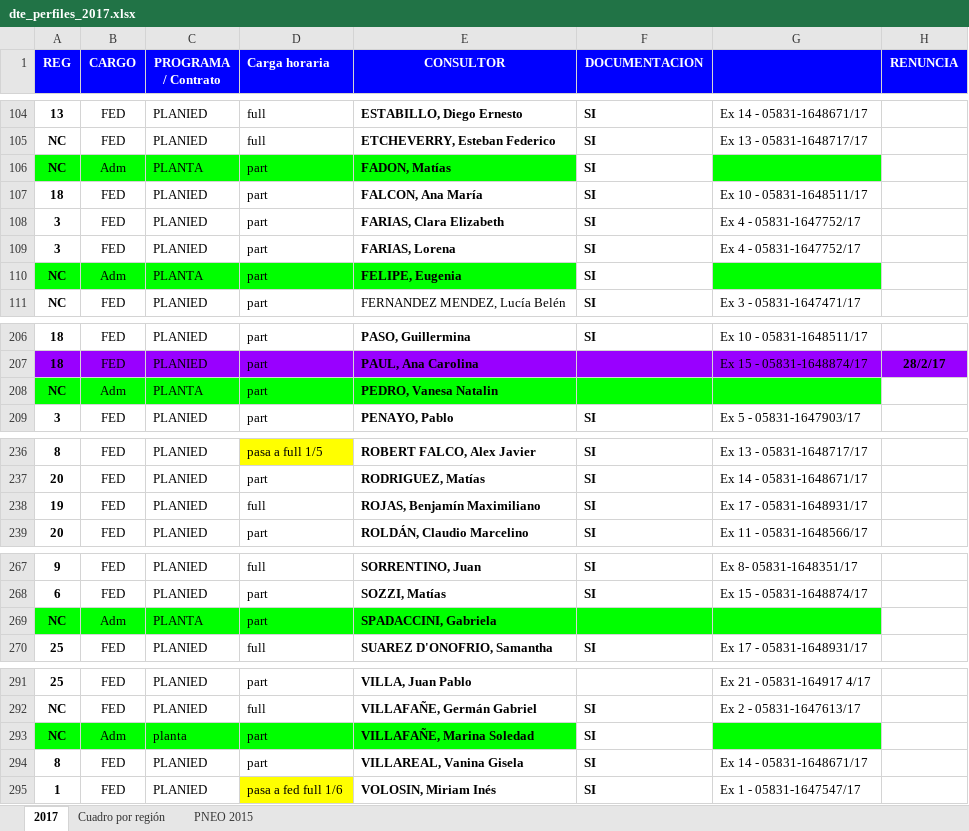
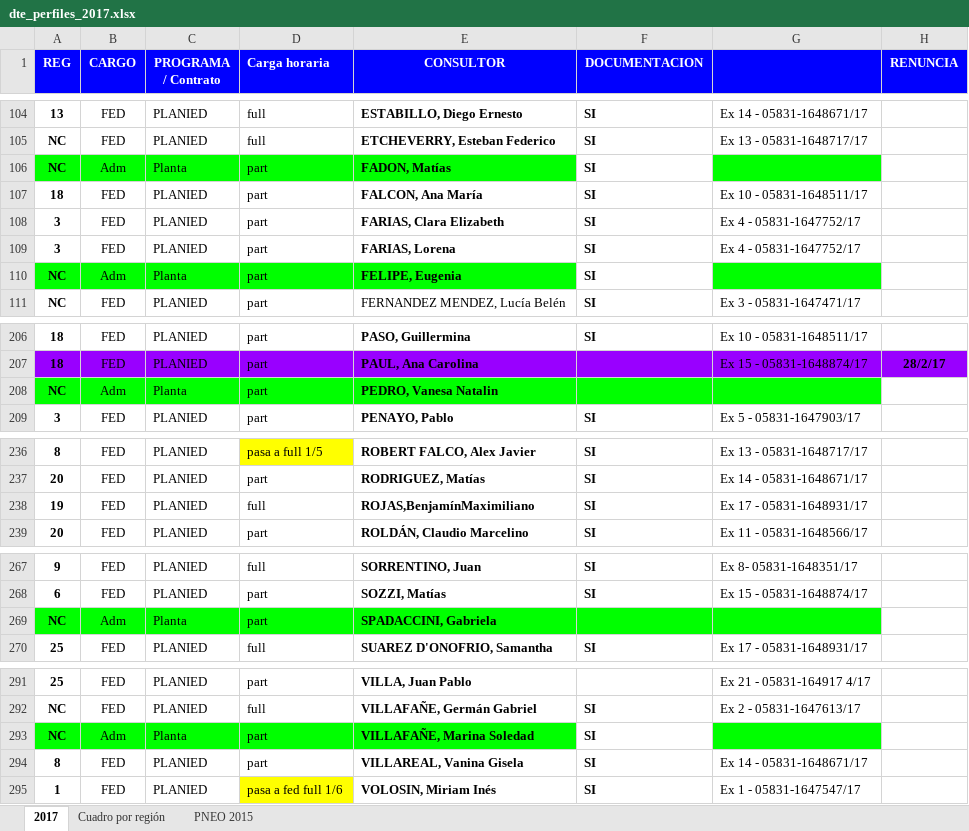
Before and after one commit to Dte-ba/suite-backend, an Excel workbook: archivos_para_importacion/dte_perfiles_2017.xlsx, sheet 2017, drawn as a sheet; only a part is shown, gaps mark what is left out; values as stored, in another font and other column widths than the file's, no borders; charts and pictures and conditional formats not drawn; the diff names each change by its address in the sheet, - before the commit and + after, or states it on an @@ line.

```diff
--- a/archivos_para_importacion/dte_perfiles_2017.xlsx (sheet 2017)
+++ b/archivos_para_importacion/dte_perfiles_2017.xlsx (sheet 2017)
-C106 (PROGRAMA / Contrato): PLANTA
+C106 (PROGRAMA / Contrato): Planta
-C110 (PROGRAMA / Contrato): PLANTA
+C110 (PROGRAMA / Contrato): Planta
-C208 (PROGRAMA / Contrato): PLANTA
+C208 (PROGRAMA / Contrato): Planta
-E238 (CONSULTOR): ROJAS, Benjamín Maximiliano
+E238 (CONSULTOR): ROJAS,BenjamínMaximiliano
-C269 (PROGRAMA / Contrato): PLANTA
+C269 (PROGRAMA / Contrato): Planta
-C293 (PROGRAMA / Contrato): planta
+C293 (PROGRAMA / Contrato): Planta
```
Also changed, not shown: 2 other files.
